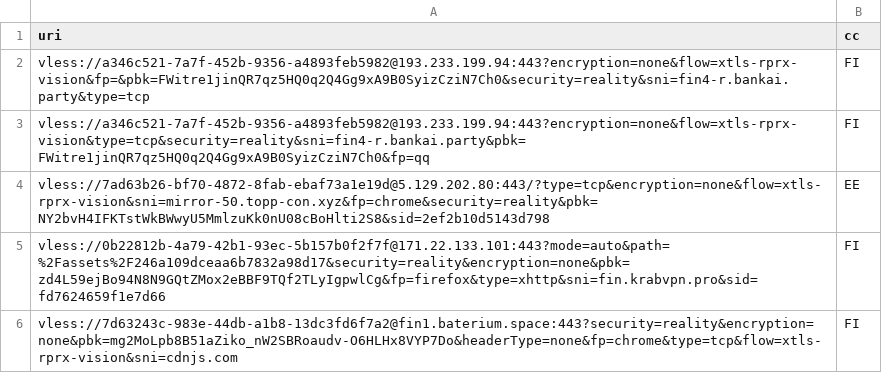
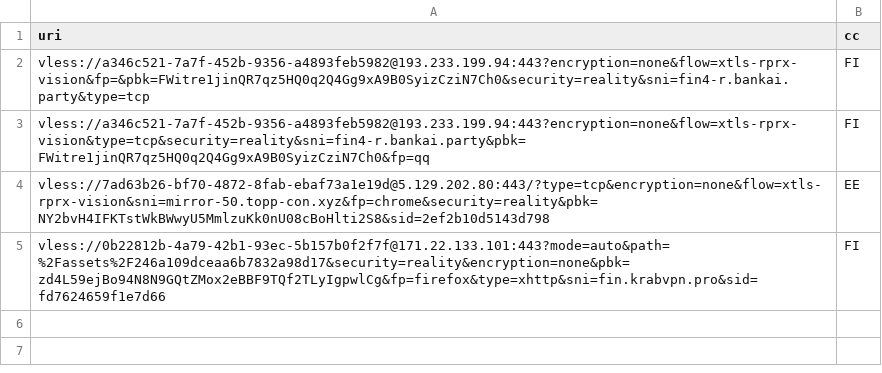
Before and after one commit to grisha-seleznev/free-vless-keys-russia, a CSV file: stage/polymarket.csv, drawn as a sheet.

Commit message:
🇷🇺 Проверка из РФ: 28 ключей, Polymarket 4 (19.11.2026 10:24 МСК)

```diff
--- a/stage/polymarket.csv
+++ b/stage/polymarket.csv
@@ -5,2 +5 @@ vless://7ad63b26-bf70-4872-8fab-ebaf73a1e19d@5.129.202.80:443/?type=tcp&encrypti
 vless://0b22812b-4a79-42b1-93ec-5b157b0f2f7f@171.22.133.101:443?mode=auto&path=%2Fassets%2F246a109dceaa6b7832a98d17&security=reality&encryption=none&pbk=zd4L59ejBo94N8N9GQtZMox2eBBF9TQf2TLyIgpwlCg&fp=firefox&type=xhttp&sni=fin.krabvpn.pro&sid=fd7624659f1e7d66,FI
-vless://7d63243c-983e-44db-a1b8-13dc3fd6f7a2@fin1.baterium.space:443?security=reality&encryption=none&pbk=mg2MoLpb8B51aZiko_nW2SBRoaudv-O6HLHx8VYP7Do&headerType=none&fp=chrome&type=tcp&flow=xtls-rprx-vision&sni=cdnjs.com,FI
```
Also changed, not shown: stage/checked.csv, 56 other files.
